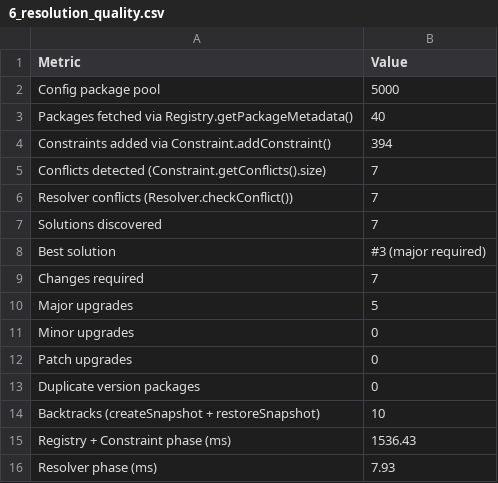
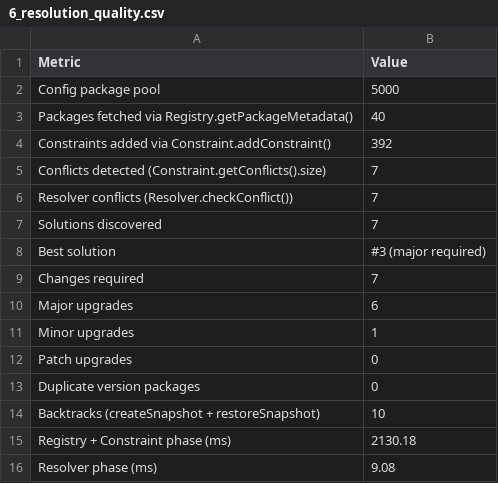
Before and after one commit to unknownsideofme/dependency-resolver, a CSV file: benchmark/data/6_resolution_quality.csv, drawn as a sheet.

```diff
--- a/benchmark/data/6_resolution_quality.csv
+++ b/benchmark/data/6_resolution_quality.csv
@@ -3,3 +3,3 @@ Config package pool,5000
 Packages fetched via Registry.getPackageMetadata(),40
-Constraints added via Constraint.addConstraint(),394
+Constraints added via Constraint.addConstraint(),392
 Conflicts detected (Constraint.getConflicts().size),7
@@ -9,4 +9,4 @@ Best solution,#3 (major required)
 Changes required,7
-Major upgrades,5
-Minor upgrades,0
+Major upgrades,6
+Minor upgrades,1
 Patch upgrades,0
@@ -14,3 +14,3 @@ Duplicate version packages,0
 Backtracks (createSnapshot + restoreSnapshot),10
-Registry + Constraint phase (ms),1536.43
-Resolver phase (ms),7.93
+Registry + Constraint phase (ms),2130.18
+Resolver phase (ms),9.08
```
Also changed, not shown: 8 other files.
